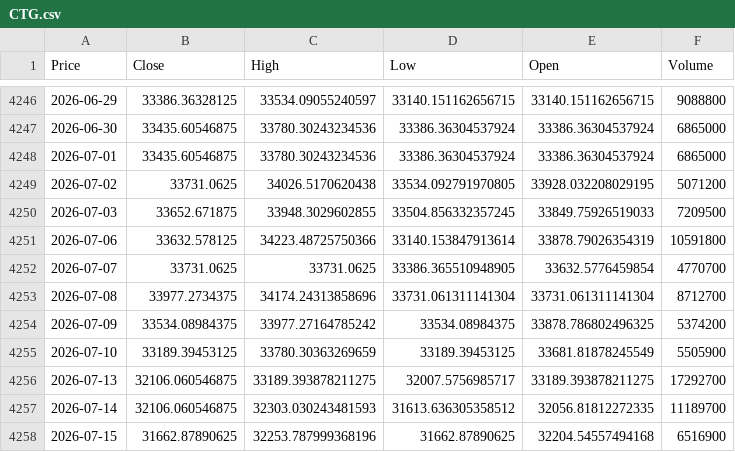
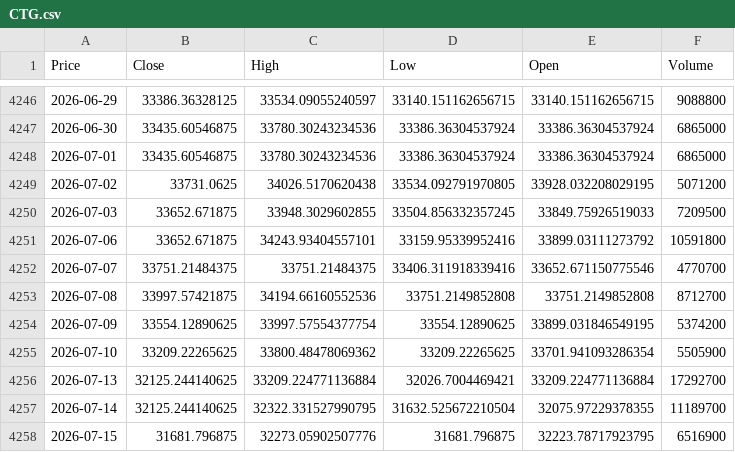
Before and after one commit to vuduc020600-bot/GitHub, a CSV file: data/CTG.csv, drawn as a sheet; only a part is shown, gaps mark what is left out; the diff covers the shown part only; the diff names each change by its address in the sheet, - before the commit and + after, or states it on an @@ line.

```diff
--- a/data/CTG.csv
+++ b/data/CTG.csv
-B4251 (Close): 33632.578125
+B4251 (Close): 33652.671875
-C4251 (High): 34223.48725750366
+C4251 (High): 34243.93404557101
-D4251 (Low): 33140.153847913614
+D4251 (Low): 33159.95339952416
-E4251 (Open): 33878.79026354319
+E4251 (Open): 33899.03111273792
-B4252 (Close): 33731.0625
+B4252 (Close): 33751.21484375
-C4252 (High): 33731.0625
+C4252 (High): 33751.21484375
-D4252 (Low): 33386.365510948905
+D4252 (Low): 33406.311918339416
-E4252 (Open): 33632.5776459854
+E4252 (Open): 33652.671150775546
-B4253 (Close): 33977.2734375
+B4253 (Close): 33997.57421875
-C4253 (High): 34174.24313858696
+C4253 (High): 34194.66160552536
-D4253 (Low): 33731.061311141304
+D4253 (Low): 33751.2149852808
-E4253 (Open): 33731.061311141304
+E4253 (Open): 33751.2149852808
-B4254 (Close): 33534.08984375
+B4254 (Close): 33554.12890625
-C4254 (High): 33977.27164785242
+C4254 (High): 33997.57554377754
-D4254 (Low): 33534.08984375
+D4254 (Low): 33554.12890625
-E4254 (Open): 33878.786802496325
+E4254 (Open): 33899.031846549195
-B4255 (Close): 33189.39453125
+B4255 (Close): 33209.22265625
-C4255 (High): 33780.30363269659
+C4255 (High): 33800.48478069362
-D4255 (Low): 33189.39453125
+D4255 (Low): 33209.22265625
-E4255 (Open): 33681.81878245549
+E4255 (Open): 33701.941093286354
-B4256:B4257 (Close): 32106.060546875
+B4256:B4257 (Close): 32125.244140625
-C4256 (High): 33189.393878211275
+C4256 (High): 33209.224771136884
-D4256 (Low): 32007.5756985717
+D4256 (Low): 32026.7004469421
-E4256 (Open): 33189.393878211275
+E4256 (Open): 33209.224771136884
-C4257 (High): 32303.030243481593
+C4257 (High): 32322.331527990795
-D4257 (Low): 31613.636305358512
+D4257 (Low): 31632.525672210504
-E4257 (Open): 32056.81812272335
+E4257 (Open): 32075.97229378355
-B4258 (Close): 31662.87890625
+B4258 (Close): 31681.796875
-C4258 (High): 32253.787999368196
+C4258 (High): 32273.05902507776
-D4258 (Low): 31662.87890625
+D4258 (Low): 31681.796875
-E4258 (Open): 32204.54557494168
+E4258 (Open): 32223.78717923795
```
Also changed, not shown: 21 edited cells elsewhere in this file, data/MBB.csv, data/MSB.csv, 4 other files.
